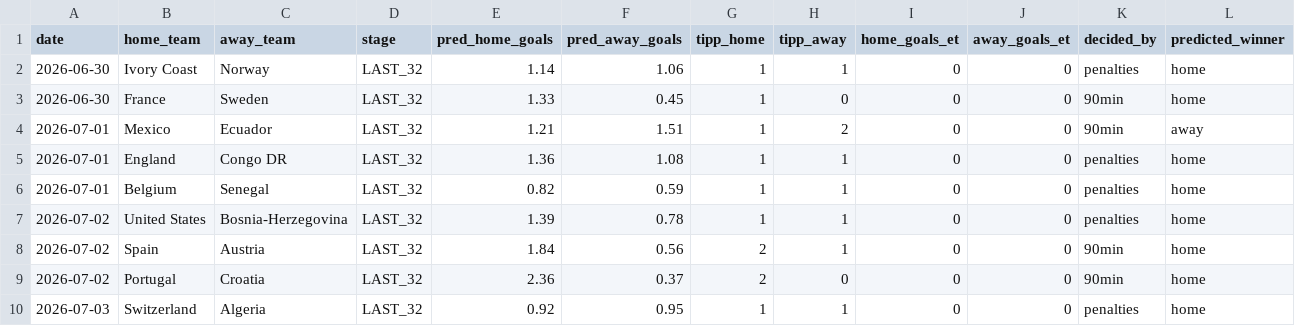
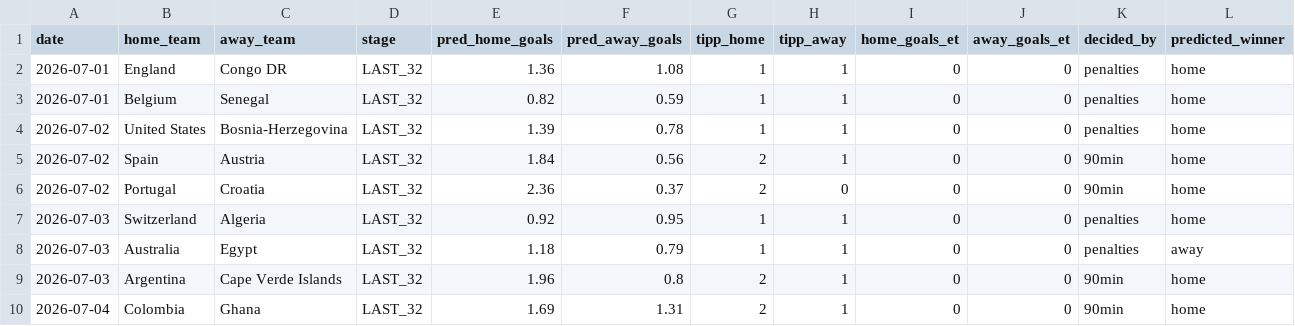
Before and after one commit to sauterjoshua/GoalPredictionEngine, a CSV file: data/processed/predictions.csv, drawn as a sheet; only a part is shown; removed rows and columns are numbered as before the commit, all else as after; rows hold the shown columns only; the diff names each change by its address in the sheet, - before the commit and + after, or states it on an @@ line.

```diff
--- a/data/processed/predictions.csv
+++ b/data/processed/predictions.csv
-row 2: 2026-06-30 | Ivory Coast | Norway | LAST_32 | 1.14 | 1.06 | 1 | 1 | 0 | 0 | penalties | home
-row 3: 2026-06-30 | France | Sweden | LAST_32 | 1.33 | 0.45 | 1 | 0 | 0 | 0 | 90min | home
-row 4: 2026-07-01 | Mexico | Ecuador | LAST_32 | 1.21 | 1.51 | 1 | 2 | 0 | 0 | 90min | away
+row 8: 2026-07-03 | Australia | Egypt | LAST_32 | 1.18 | 0.79 | 1 | 1 | 0 | 0 | penalties | away
+row 9: 2026-07-03 | Argentina | Cape Verde Islands | LAST_32 | 1.96 | 0.8 | 2 | 1 | 0 | 0 | 90min | home
+row 10: 2026-07-04 | Colombia | Ghana | LAST_32 | 1.69 | 1.31 | 2 | 1 | 0 | 0 | 90min | home
```
Also changed, not shown: data/processed/prediction_history.csv, data/raw/wm2026_live.csv.
